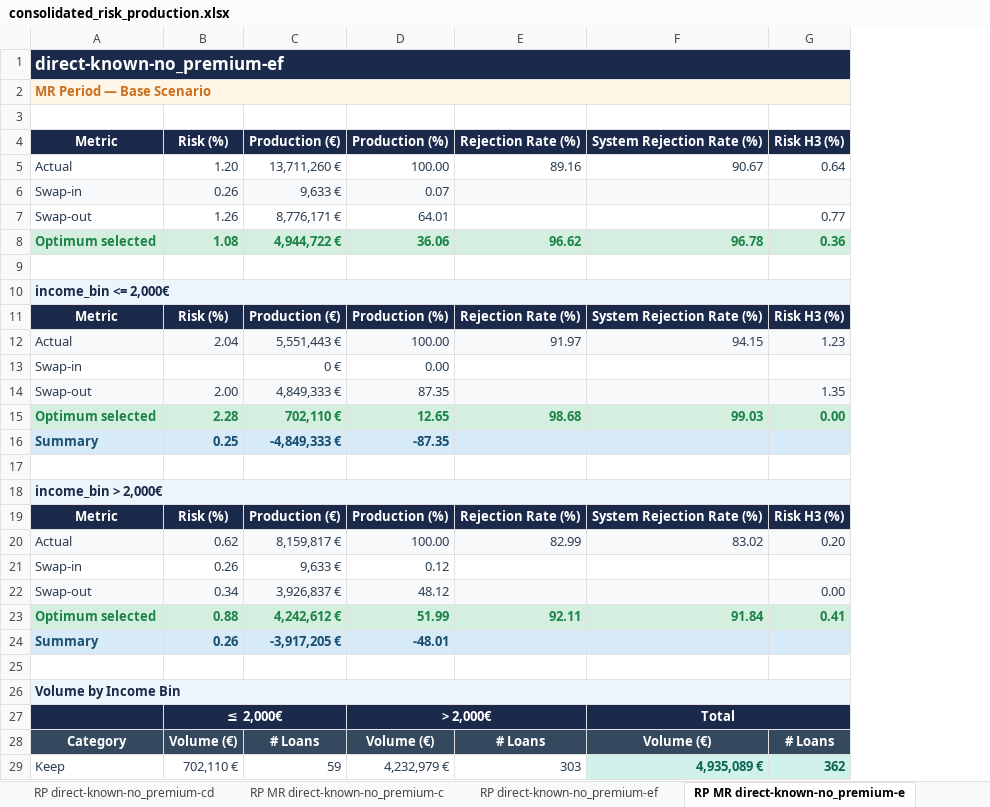
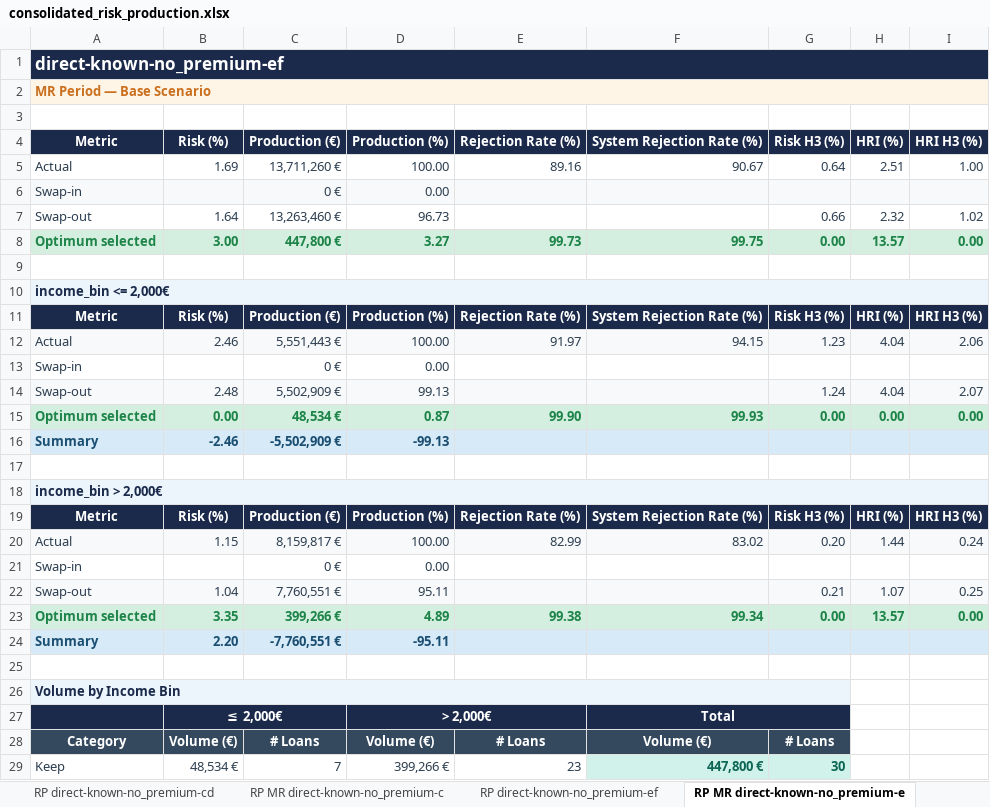
Before and after one commit to iocariz/scoring_tools, an Excel workbook: output/consolidated_risk_production.xlsx, sheet RP MR direct-known-no_premium-e, drawn as a sheet; only a part is shown; values as stored, in another font and other column widths than the file's, no borders; charts and pictures not drawn; removed rows and columns are numbered as before the commit, all else as after; the diff covers the shown part only; the diff names each change by its address in the sheet, - before the commit and + after, or states it on an @@ line.

```diff
--- a/output/consolidated_risk_production.xlsx (sheet RP MR direct-known-no_premium-e)
+++ b/output/consolidated_risk_production.xlsx (sheet RP MR direct-known-no_premium-e)
+column H, rows 4-5: HRI (%) | 2.51; rows 11-12: HRI (%) | 4.04; rows 19-20: HRI (%) | 1.44
+column I, rows 4-5: HRI H3 (%) | 1.00; rows 11-12: HRI H3 (%) | 2.06; rows 19-20: HRI H3 (%) | 0.24
-B5: 1.20
+B5: 1.69
-row 6: Swap-in | 0.26 | 9,633 € | 0.07
-row 7: Swap-out | 1.26 | 8,776,171 € | 64.01 |  |  | 0.77
-row 8: Optimum selected | 1.08 | 4,944,722 € | 36.06 | 96.62 | 96.78 | 0.36
+row 6: Swap-in |  | 0 € | 0.00
+row 7: Swap-out | 1.64 | 13,263,460 € | 96.73 |  |  | 0.66 | 2.32 | 1.02
+row 8: Optimum selected | 3.00 | 447,800 € | 3.27 | 99.73 | 99.75 | 0.00 | 13.57 | 0.00
-B12: 2.04
+B12: 2.46
-row 14: Swap-out | 2.00 | 4,849,333 € | 87.35 |  |  | 1.35
-row 15: Optimum selected | 2.28 | 702,110 € | 12.65 | 98.68 | 99.03 | 0.00
-row 16: Summary | 0.25 | -4,849,333 € | -87.35
+row 14: Swap-out | 2.48 | 5,502,909 € | 99.13 |  |  | 1.24 | 4.04 | 2.07
+row 15: Optimum selected | 0.00 | 48,534 € | 0.87 | 99.90 | 99.93 | 0.00 | 0.00 | 0.00
+row 16: Summary | -2.46 | -5,502,909 € | -99.13
-B20: 0.62
+B20: 1.15
-row 21: Swap-in | 0.26 | 9,633 € | 0.12
-row 22: Swap-out | 0.34 | 3,926,837 € | 48.12 |  |  | 0.00
-row 23: Optimum selected | 0.88 | 4,242,612 € | 51.99 | 92.11 | 91.84 | 0.41
-row 24: Summary | 0.26 | -3,917,205 € | -48.01
+row 21: Swap-in |  | 0 € | 0.00
+row 22: Swap-out | 1.04 | 7,760,551 € | 95.11 |  |  | 0.21 | 1.07 | 0.25
+row 23: Optimum selected | 3.35 | 399,266 € | 4.89 | 99.38 | 99.34 | 0.00 | 13.57 | 0.00
+row 24: Summary | 2.20 | -7,760,551 € | -95.11
-row 29: Keep | 702,110 € | 59 | 4,232,979 € | 303 | 4,935,089 € | 362
+row 29: Keep | 48,534 € | 7 | 399,266 € | 23 | 447,800 € | 30
```
Also changed, not shown: 3 added rows, 3 removed rows and 6 edited cells elsewhere in this sheet, sheet Executive Summary, sheet Cutoff Grids, sheet RP direct-known-no_premium-cd, sheet RP direct-known-no_premium-ab, sheet RP direct-known-no_premium-ef, sheet RP MR direct-known-no_premium-a, 10 more sheets, charts or pictures, 2 other files.
